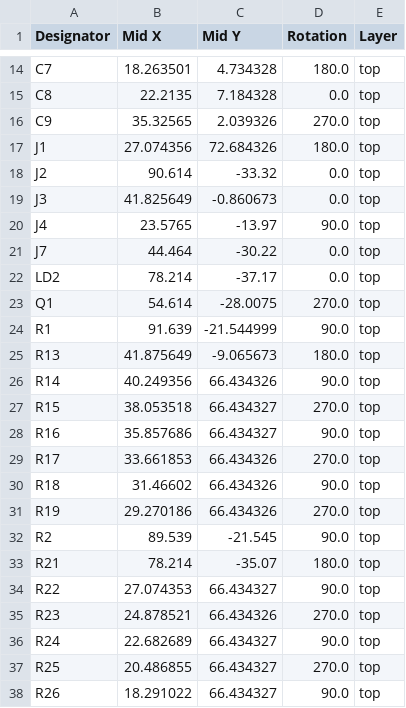
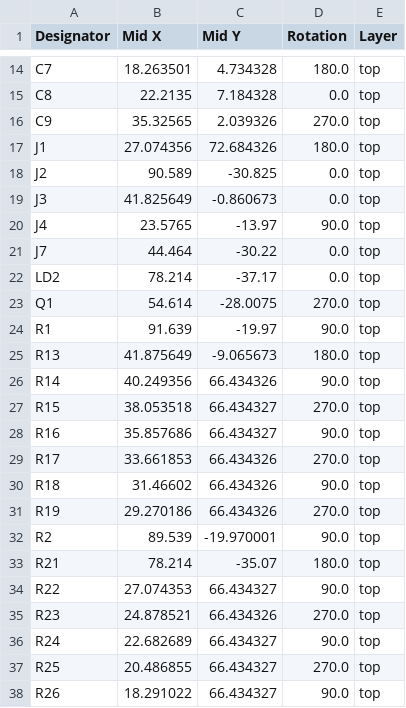
Before and after one commit to silvervest/OpenFlops-W1D, a CSV file: production/positions.csv, drawn as a sheet; only a part is shown, gaps mark what is left out.

```diff
--- a/production/positions.csv
+++ b/production/positions.csv
@@ -17,3 +17,3 @@ C9,35.32565,2.039326,270.0,top
 J1,27.074356,72.684326,180.0,top
-J2,90.614,-33.32,0.0,top
+J2,90.589,-30.825,0.0,top
 J3,41.825649,-0.860673,0.0,top
@@ -23,3 +23,3 @@ LD2,78.214,-37.17,0.0,top
 Q1,54.614,-28.0075,270.0,top
-R1,91.639,-21.544999,90.0,top
+R1,91.639,-19.97,90.0,top
 R13,41.875649,-9.065673,180.0,top
@@ -31,3 +31,3 @@ R18,31.46602,66.434326,90.0,top
 R19,29.270186,66.434326,270.0,top
-R2,89.539,-21.545,90.0,top
+R2,89.539,-19.970001,90.0,top
 R21,78.214,-35.07,180.0,top
```
Also changed, not shown: production/bom.csv, 5 other files.
